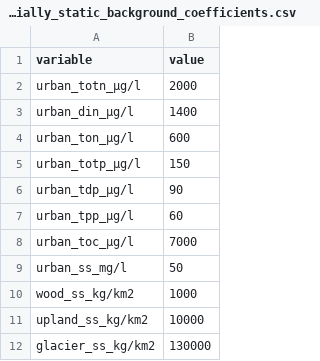
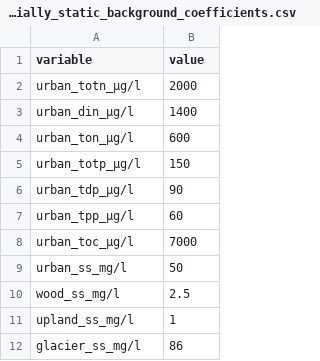
Before and after one commit to NIVANorge/teotil3, a CSV file: data/spatially_static_background_coefficients.csv, drawn as a sheet; removed rows and columns are numbered as before the commit, all else as after; the diff names each change by its address in the sheet, - before the commit and + after, or states it on an @@ line.

Commit message:
Switch background SS coefficients from area-based to concentration-based.

```diff
--- a/data/spatially_static_background_coefficients.csv
+++ b/data/spatially_static_background_coefficients.csv
-row 10: wood_ss_kg/km2 | 1000
-row 11: upland_ss_kg/km2 | 10000
-row 12: glacier_ss_kg/km2 | 130000
+row 10: wood_ss_mg/l | 2.5
+row 11: upland_ss_mg/l | 1
+row 12: glacier_ss_mg/l | 86
```
